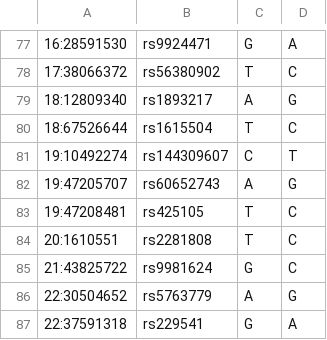
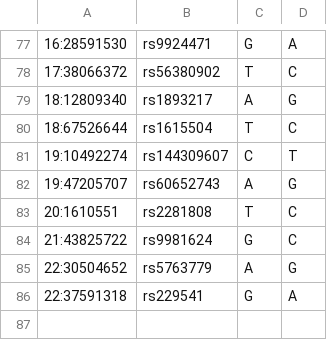
Before and after one commit to RTIInternational/biocloud_docker_tools, a TSV file: t1dgrs2_pipeline/v2.0/pipeline_inputs/t1dgrs2_hg19_variants_mod001.tsv, drawn as a sheet; only a part is shown, gaps mark what is left out.

Commit message:
Fixed bug in extract_gvcf_variants.pl

```diff
--- a/t1dgrs2_pipeline/v2.0/pipeline_inputs/t1dgrs2_hg19_variants_mod001.tsv
+++ b/t1dgrs2_pipeline/v2.0/pipeline_inputs/t1dgrs2_hg19_variants_mod001.tsv
@@ -82,3 +82,2 @@
 19:47205707	rs60652743	A	G
-19:47208481	rs425105	T	C
 20:1610551	rs2281808	T	C
```
Also changed, not shown: 2 other files.
